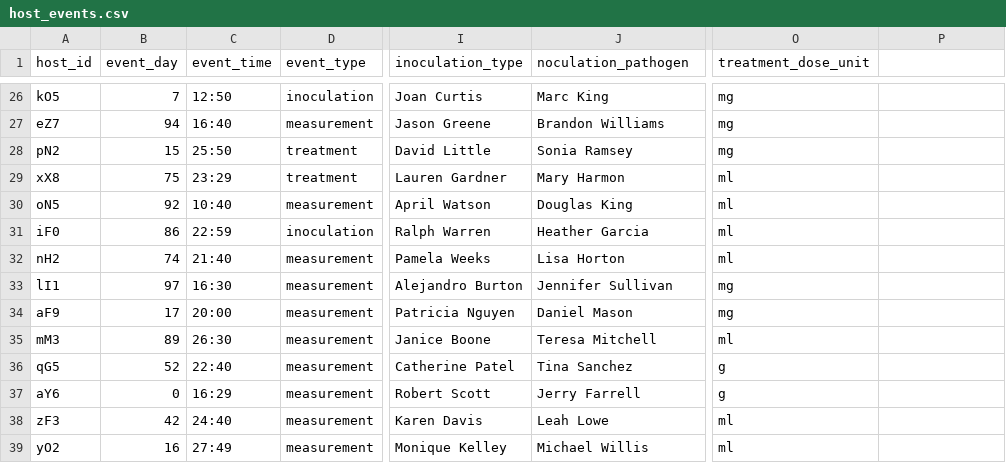
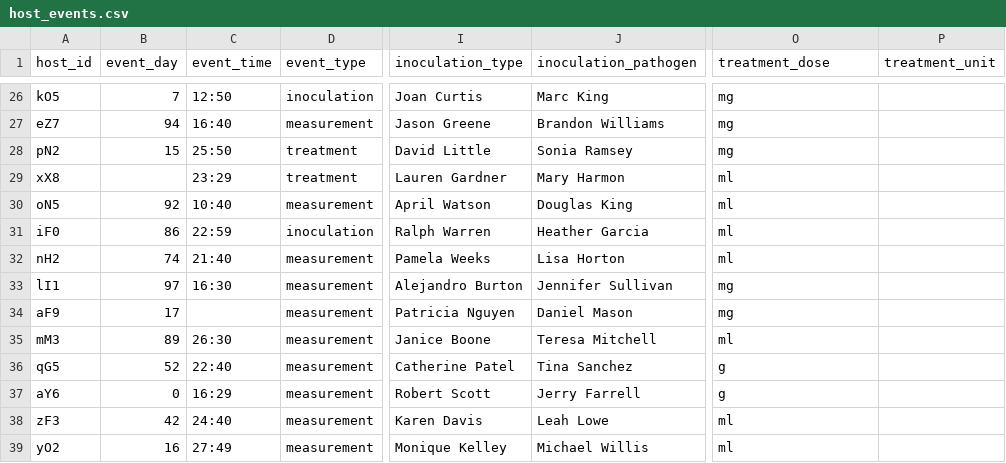
Before and after one commit to UtrechtUniversity/autumn-fair, a CSV file: data/synthetic_data/host_events.csv, drawn as a sheet; only a part is shown, gaps mark what is left out; the diff names each change by its address in the sheet, - before the commit and + after, or states it on an @@ line.

```diff
--- a/data/synthetic_data/host_events.csv
+++ b/data/synthetic_data/host_events.csv
-J1: noculation_pathogen
+J1: inoculation_pathogen
-O1: treatment_dose_unit
+O1: treatment_dose
-P1: (empty)
+P1: treatment_unit
-B29 (event_day): 75
+B29 (event_day): (empty)
-C34 (event_time): 20:00
+C34 (event_time): (empty)
```
Also changed, not shown: data/synthetic_data/hosts.csv, 1 other file.
